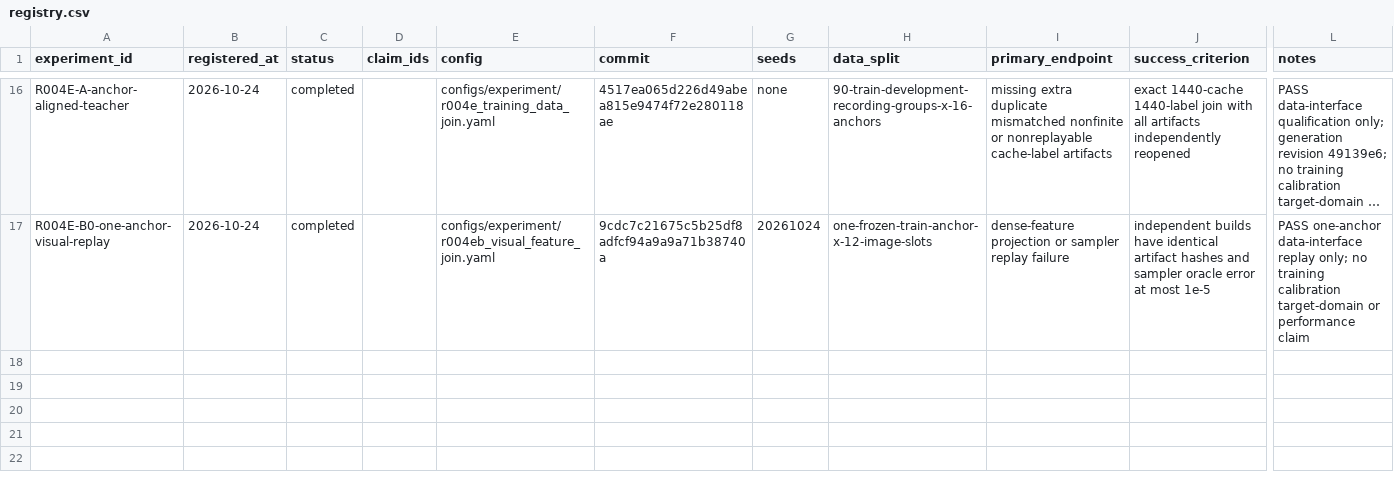
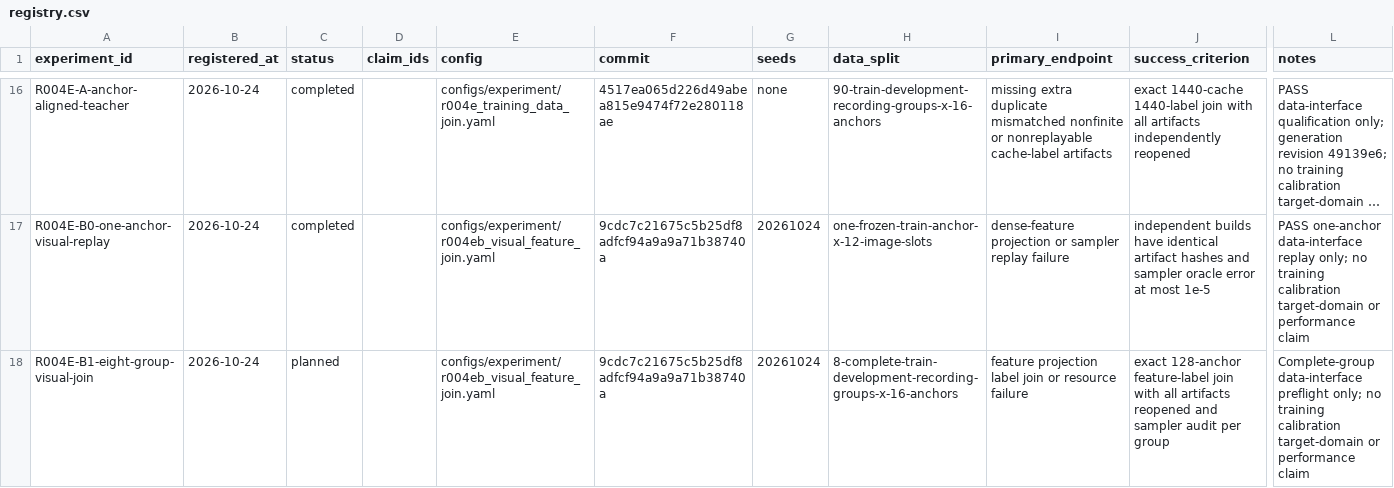
Before and after one commit to KUN-11-77/AORTA-Drive, a CSV file: experiments/registry.csv, drawn as a sheet; only a part is shown, gaps mark what is left out; long unchanged cells end in …; rows hold the shown columns only; the diff names each change by its address in the sheet, - before the commit and + after, or states it on an @@ line.

Commit message:
Register R004E-B1 complete-group preflight

```diff
--- a/experiments/registry.csv
+++ b/experiments/registry.csv
+row 18: R004E-B1-eight-group-visual-join | 2026-10-24 | planned |  | configs/experiment/r004eb_visual_feature_join.yaml | 9cdc7c21675c5b25df8adfcf94a9a9a71b38740a | 20261024 | 8-complete-train-development-recording-groups-x-16-anchors | feature projection label join or resource failure | exact 128-anchor feature-label join with all artifacts reopened and sampler audit per group | Complete-group data-interface preflight only; no training calibration target-domain or performance claim
```
